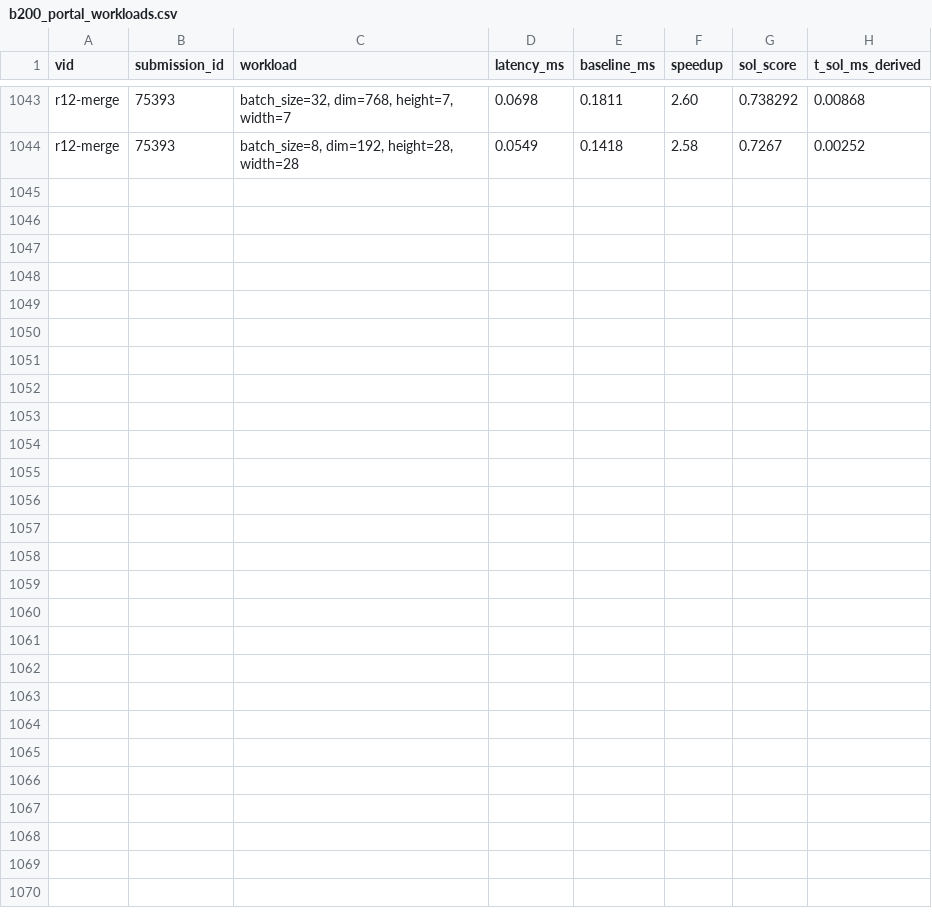
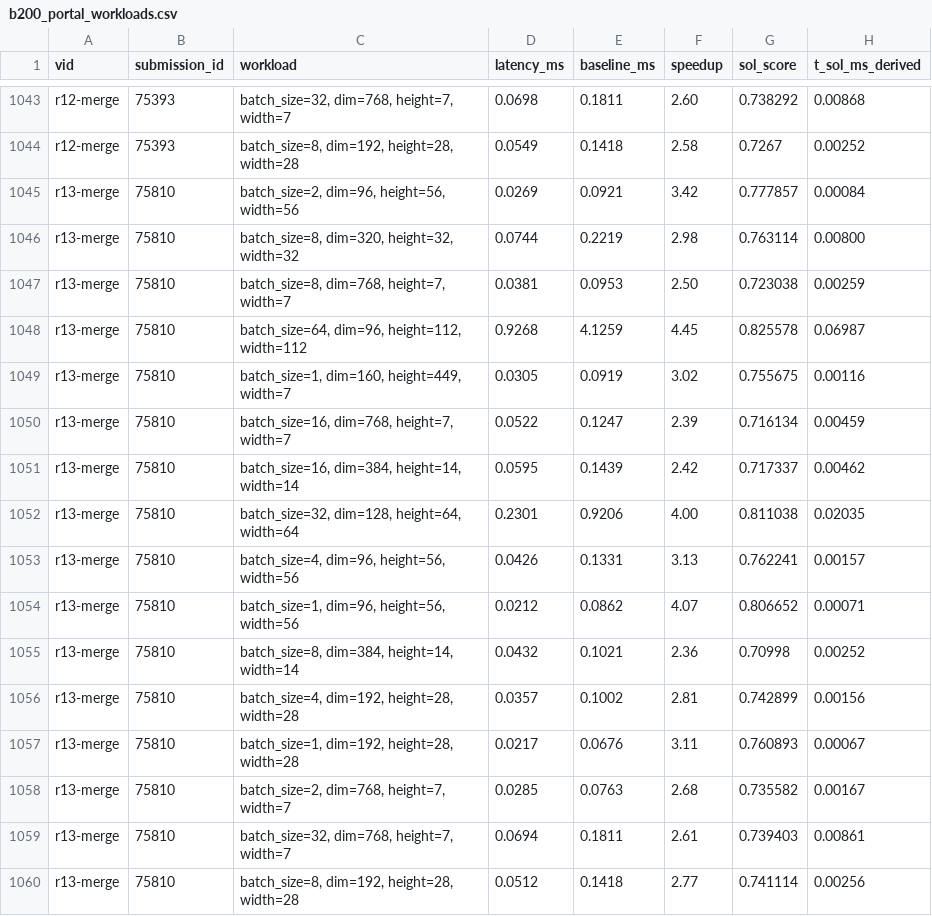
Before and after one commit to Hha21/solx, a CSV file: poc/results/b200_portal_workloads.csv, drawn as a sheet; only a part is shown, gaps mark what is left out.

```diff
--- a/poc/results/b200_portal_workloads.csv
+++ b/poc/results/b200_portal_workloads.csv
@@ -1044 +1044,17 @@ r12-merge,75393,"batch_size=32, dim=768, height=7, width=7",0.0698,0.1811,2.60,0
 r12-merge,75393,"batch_size=8, dim=192, height=28, width=28",0.0549,0.1418,2.58,0.7267,0.00252
+r13-merge,75810,"batch_size=2, dim=96, height=56, width=56",0.0269,0.0921,3.42,0.777857,0.00084
+r13-merge,75810,"batch_size=8, dim=320, height=32, width=32",0.0744,0.2219,2.98,0.763114,0.00800
+r13-merge,75810,"batch_size=8, dim=768, height=7, width=7",0.0381,0.0953,2.50,0.723038,0.00259
+r13-merge,75810,"batch_size=64, dim=96, height=112, width=112",0.9268,4.1259,4.45,0.825578,0.06987
+r13-merge,75810,"batch_size=1, dim=160, height=449, width=7",0.0305,0.0919,3.02,0.755675,0.00116
+r13-merge,75810,"batch_size=16, dim=768, height=7, width=7",0.0522,0.1247,2.39,0.716134,0.00459
+r13-merge,75810,"batch_size=16, dim=384, height=14, width=14",0.0595,0.1439,2.42,0.717337,0.00462
+r13-merge,75810,"batch_size=32, dim=128, height=64, width=64",0.2301,0.9206,4.00,0.811038,0.02035
+r13-merge,75810,"batch_size=4, dim=96, height=56, width=56",0.0426,0.1331,3.13,0.762241,0.00157
+r13-merge,75810,"batch_size=1, dim=96, height=56, width=56",0.0212,0.0862,4.07,0.806652,0.00071
+r13-merge,75810,"batch_size=8, dim=384, height=14, width=14",0.0432,0.1021,2.36,0.70998,0.00252
+r13-merge,75810,"batch_size=4, dim=192, height=28, width=28",0.0357,0.1002,2.81,0.742899,0.00156
+r13-merge,75810,"batch_size=1, dim=192, height=28, width=28",0.0217,0.0676,3.11,0.760893,0.00067
+r13-merge,75810,"batch_size=2, dim=768, height=7, width=7",0.0285,0.0763,2.68,0.735582,0.00167
+r13-merge,75810,"batch_size=32, dim=768, height=7, width=7",0.0694,0.1811,2.61,0.739403,0.00861
+r13-merge,75810,"batch_size=8, dim=192, height=28, width=28",0.0512,0.1418,2.77,0.741114,0.00256
```
Also changed, not shown: poc/results/b200_portal.csv.
